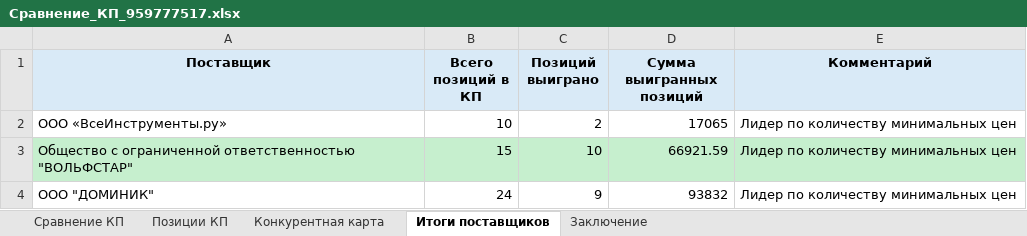
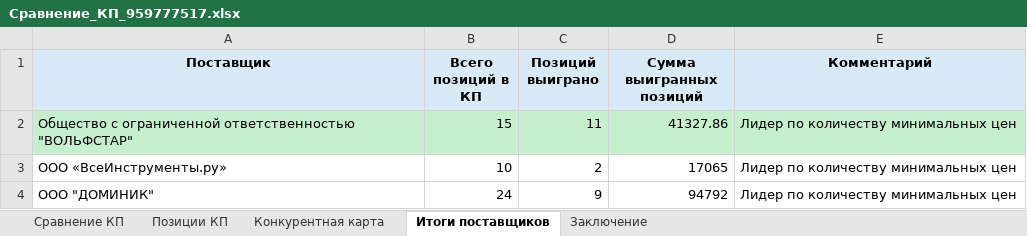
Before and after one commit to permik08-droid/kp-analyzer-bot, an Excel workbook: Сравнение_КП_959777517.xlsx, sheet Итоги поставщиков, drawn as a sheet; values as stored, in another font and other column widths than the file's, no borders; removed rows and columns are numbered as before the commit, all else as after; the diff names each change by its address in the sheet, - before the commit and + after, or states it on an @@ line.

```diff
--- a/Сравнение_КП_959777517.xlsx (sheet Итоги поставщиков)
+++ b/Сравнение_КП_959777517.xlsx (sheet Итоги поставщиков)
+row 2: Общество с ограниченной ответственностью "ВОЛЬФСТАР" | 15 | 11 | 41327.86 | Лидер по количеству минимальных цен
-row 3: Общество с ограниченной ответственностью "ВОЛЬФСТАР" | 15 | 10 | 66921.59 | Лидер по количеству минимальных цен
-D4 (Сумма выигранных позиций): 93832
+D4 (Сумма выигранных позиций): 94792
```
Also changed, not shown: sheet Позиции КП, sheet Конкурентная карта, sheet Сравнение КП, sheet Заключение, 4 other files.
